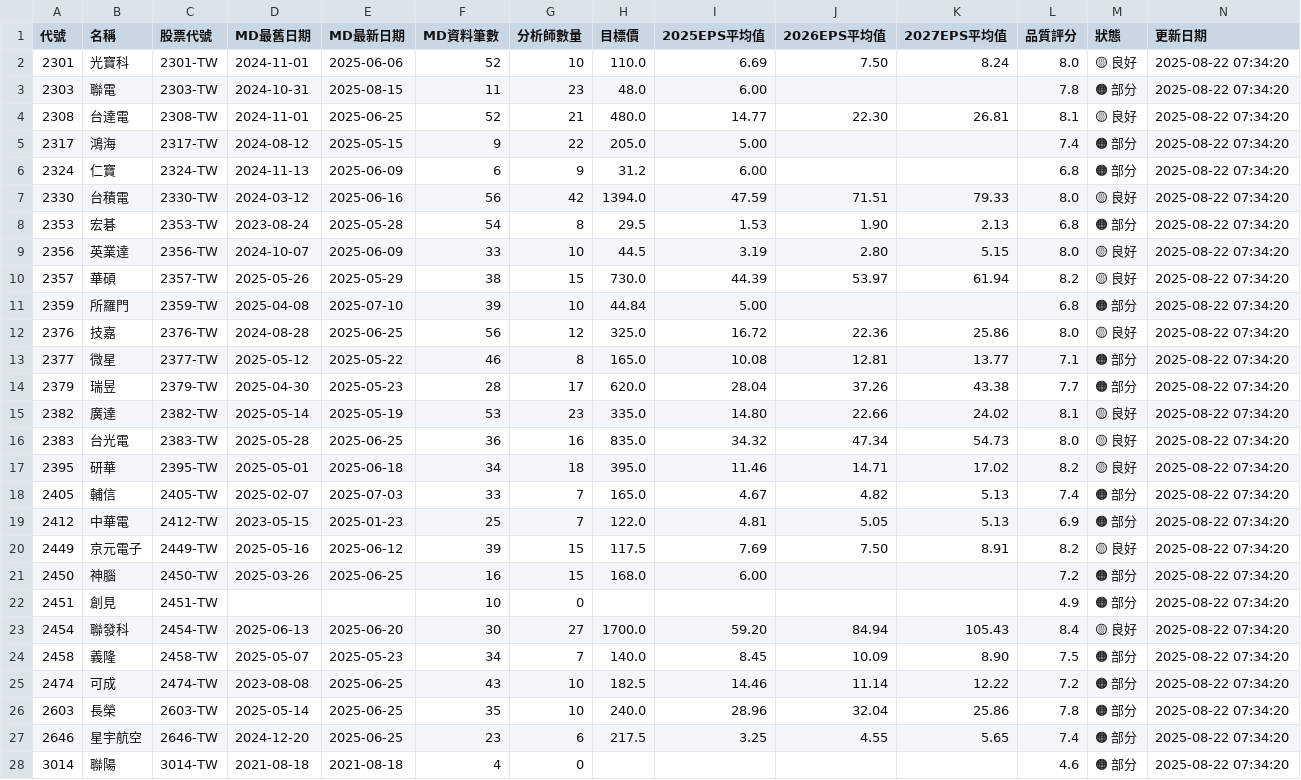
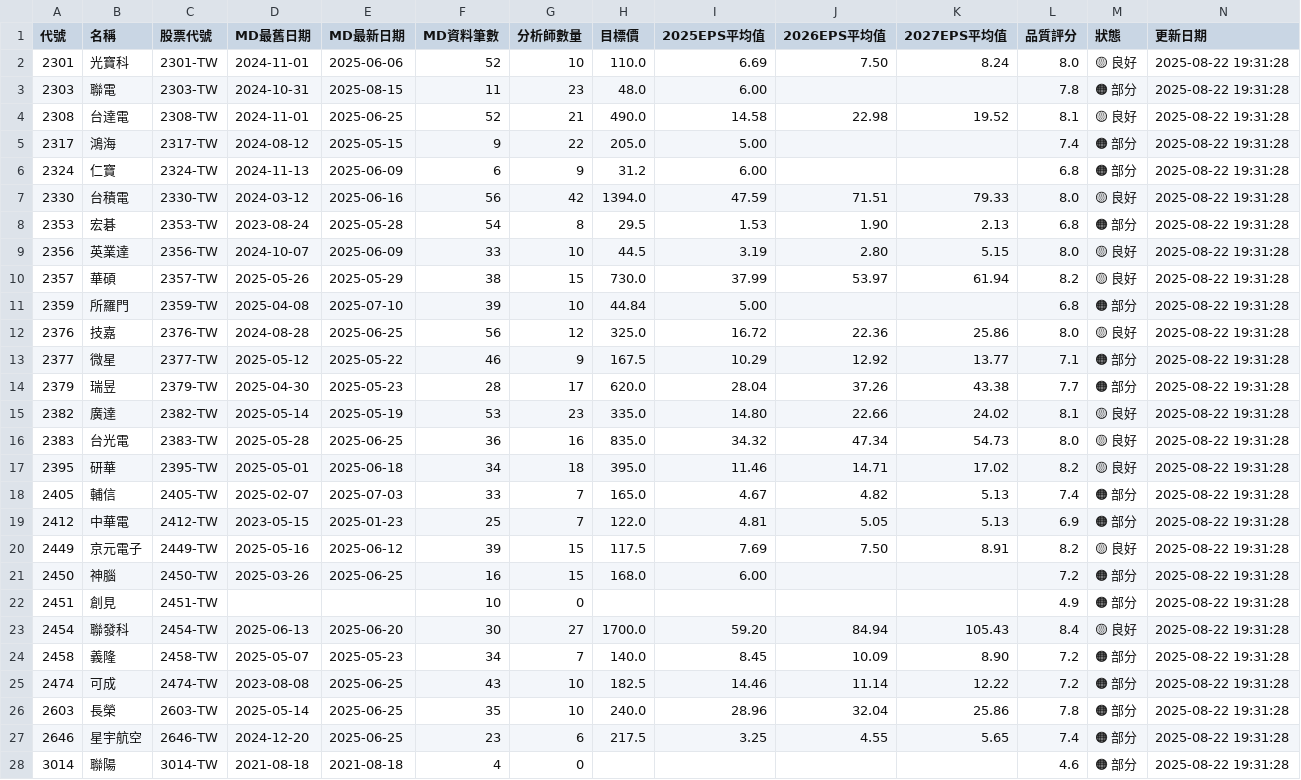
Before and after one commit to wenchiehlee/GoogleSearch, a CSV file: data/reports/portfolio_summary_latest.csv, drawn as a sheet; only a part is shown; the diff covers the shown part only.

```diff
--- a/data/reports/portfolio_summary_latest.csv
+++ b/data/reports/portfolio_summary_latest.csv
@@ -1,28 +1,28 @@
 代號,名稱,股票代號,MD最舊日期,MD最新日期,MD資料筆數,分析師數量,目標價,2025EPS平均值,2026EPS平均值,2027EPS平均值,品質評分,狀態,更新日期
-2301,光寶科,2301-TW,2024-11-01,2025-06-06,52,10,110.0,6.69,7.50,8.24,8.0,🟡 良好,2025-08-22 07:34:20
-2303,聯電,2303-TW,2024-10-31,2025-08-15,11,23,48.0,6.00,,,7.8,🟠 部分,2025-08-22 07:34:20
-2308,台達電,2308-TW,2024-11-01,2025-06-25,52,21,480.0,14.77,22.30,26.81,8.1,🟡 良好,2025-08-22 07:34:20
-2317,鴻海,2317-TW,2024-08-12,2025-05-15,9,22,205.0,5.00,,,7.4,🟠 部分,2025-08-22 07:34:20
-2324,仁寶,2324-TW,2024-11-13,2025-06-09,6,9,31.2,6.00,,,6.8,🟠 部分,2025-08-22 07:34:20
-2330,台積電,2330-TW,2024-03-12,2025-06-16,56,42,1394.0,47.59,71.51,79.33,8.0,🟡 良好,2025-08-22 07:34:20
-2353,宏碁,2353-TW,2023-08-24,2025-05-28,54,8,29.5,1.53,1.90,2.13,6.8,🟠 部分,2025-08-22 07:34:20
-2356,英業達,2356-TW,2024-10-07,2025-06-09,33,10,44.5,3.19,2.80,5.15,8.0,🟡 良好,2025-08-22 07:34:20
-2357,華碩,2357-TW,2025-05-26,2025-05-29,38,15,730.0,44.39,53.97,61.94,8.2,🟡 良好,2025-08-22 07:34:20
-2359,所羅門,2359-TW,2025-04-08,2025-07-10,39,10,44.84,5.00,,,6.8,🟠 部分,2025-08-22 07:34:20
-2376,技嘉,2376-TW,2024-08-28,2025-06-25,56,12,325.0,16.72,22.36,25.86,8.0,🟡 良好,2025-08-22 07:34:20
-2377,微星,2377-TW,2025-05-12,2025-05-22,46,8,165.0,10.08,12.81,13.77,7.1,🟠 部分,2025-08-22 07:34:20
-2379,瑞昱,2379-TW,2025-04-30,2025-05-23,28,17,620.0,28.04,37.26,43.38,7.7,🟠 部分,2025-08-22 07:34:20
-2382,廣達,2382-TW,2025-05-14,2025-05-19,53,23,335.0,14.80,22.66,24.02,8.1,🟡 良好,2025-08-22 07:34:20
-2383,台光電,2383-TW,2025-05-28,2025-06-25,36,16,835.0,34.32,47.34,54.73,8.0,🟡 良好,2025-08-22 07:34:20
-2395,研華,2395-TW,2025-05-01,2025-06-18,34,18,395.0,11.46,14.71,17.02,8.2,🟡 良好,2025-08-22 07:34:20
-2405,輔信,2405-TW,2025-02-07,2025-07-03,33,7,165.0,4.67,4.82,5.13,7.4,🟠 部分,2025-08-22 07:34:20
-2412,中華電,2412-TW,2023-05-15,2025-01-23,25,7,122.0,4.81,5.05,5.13,6.9,🟠 部分,2025-08-22 07:34:20
-2449,京元電子,2449-TW,2025-05-16,2025-06-12,39,15,117.5,7.69,7.50,8.91,8.2,🟡 良好,2025-08-22 07:34:20
-2450,神腦,2450-TW,2025-03-26,2025-06-25,16,15,168.0,6.00,,,7.2,🟠 部分,2025-08-22 07:34:20
-2451,創見,2451-TW,,,10,0,,,,,4.9,🟠 部分,2025-08-22 07:34:20
-2454,聯發科,2454-TW,2025-06-13,2025-06-20,30,27,1700.0,59.20,84.94,105.43,8.4,🟡 良好,2025-08-22 07:34:20
-2458,義隆,2458-TW,2025-05-07,2025-05-23,34,7,140.0,8.45,10.09,8.90,7.5,🟠 部分,2025-08-22 07:34:20
-2474,可成,2474-TW,2023-08-08,2025-06-25,43,10,182.5,14.46,11.14,12.22,7.2,🟠 部分,2025-08-22 07:34:20
-2603,長榮,2603-TW,2025-05-14,2025-06-25,35,10,240.0,28.96,32.04,25.86,7.8,🟠 部分,2025-08-22 07:34:20
-2646,星宇航空,2646-TW,2024-12-20,2025-06-25,23,6,217.5,3.25,4.55,5.65,7.4,🟠 部分,2025-08-22 07:34:20
-3014,聯陽,3014-TW,2021-08-18,2021-08-18,4,0,,,,,4.6,🟠 部分,2025-08-22 07:34:20
+2301,光寶科,2301-TW,2024-11-01,2025-06-06,52,10,110.0,6.69,7.50,8.24,8.0,🟡 良好,2025-08-22 19:31:28
+2303,聯電,2303-TW,2024-10-31,2025-08-15,11,23,48.0,6.00,,,7.8,🟠 部分,2025-08-22 19:31:28
+2308,台達電,2308-TW,2024-11-01,2025-06-25,52,21,490.0,14.58,22.98,19.52,8.1,🟡 良好,2025-08-22 19:31:28
+2317,鴻海,2317-TW,2024-08-12,2025-05-15,9,22,205.0,5.00,,,7.4,🟠 部分,2025-08-22 19:31:28
+2324,仁寶,2324-TW,2024-11-13,2025-06-09,6,9,31.2,6.00,,,6.8,🟠 部分,2025-08-22 19:31:28
+2330,台積電,2330-TW,2024-03-12,2025-06-16,56,42,1394.0,47.59,71.51,79.33,8.0,🟡 良好,2025-08-22 19:31:28
+2353,宏碁,2353-TW,2023-08-24,2025-05-28,54,8,29.5,1.53,1.90,2.13,6.8,🟠 部分,2025-08-22 19:31:28
+2356,英業達,2356-TW,2024-10-07,2025-06-09,33,10,44.5,3.19,2.80,5.15,8.0,🟡 良好,2025-08-22 19:31:28
+2357,華碩,2357-TW,2025-05-26,2025-05-29,38,15,730.0,37.99,53.97,61.94,8.2,🟡 良好,2025-08-22 19:31:28
+2359,所羅門,2359-TW,2025-04-08,2025-07-10,39,10,44.84,5.00,,,6.8,🟠 部分,2025-08-22 19:31:28
+2376,技嘉,2376-TW,2024-08-28,2025-06-25,56,12,325.0,16.72,22.36,25.86,8.0,🟡 良好,2025-08-22 19:31:28
+2377,微星,2377-TW,2025-05-12,2025-05-22,46,9,167.5,10.29,12.92,13.77,7.1,🟠 部分,2025-08-22 19:31:28
+2379,瑞昱,2379-TW,2025-04-30,2025-05-23,28,17,620.0,28.04,37.26,43.38,7.7,🟠 部分,2025-08-22 19:31:28
+2382,廣達,2382-TW,2025-05-14,2025-05-19,53,23,335.0,14.80,22.66,24.02,8.1,🟡 良好,2025-08-22 19:31:28
+2383,台光電,2383-TW,2025-05-28,2025-06-25,36,16,835.0,34.32,47.34,54.73,8.0,🟡 良好,2025-08-22 19:31:28
+2395,研華,2395-TW,2025-05-01,2025-06-18,34,18,395.0,11.46,14.71,17.02,8.2,🟡 良好,2025-08-22 19:31:28
+2405,輔信,2405-TW,2025-02-07,2025-07-03,33,7,165.0,4.67,4.82,5.13,7.4,🟠 部分,2025-08-22 19:31:28
+2412,中華電,2412-TW,2023-05-15,2025-01-23,25,7,122.0,4.81,5.05,5.13,6.9,🟠 部分,2025-08-22 19:31:28
+2449,京元電子,2449-TW,2025-05-16,2025-06-12,39,15,117.5,7.69,7.50,8.91,8.2,🟡 良好,2025-08-22 19:31:28
+2450,神腦,2450-TW,2025-03-26,2025-06-25,16,15,168.0,6.00,,,7.2,🟠 部分,2025-08-22 19:31:28
+2451,創見,2451-TW,,,10,0,,,,,4.9,🟠 部分,2025-08-22 19:31:28
+2454,聯發科,2454-TW,2025-06-13,2025-06-20,30,27,1700.0,59.20,84.94,105.43,8.4,🟡 良好,2025-08-22 19:31:28
+2458,義隆,2458-TW,2025-05-07,2025-05-23,34,7,140.0,8.45,10.09,8.90,7.2,🟠 部分,2025-08-22 19:31:28
+2474,可成,2474-TW,2023-08-08,2025-06-25,43,10,182.5,14.46,11.14,12.22,7.2,🟠 部分,2025-08-22 19:31:28
+2603,長榮,2603-TW,2025-05-14,2025-06-25,35,10,240.0,28.96,32.04,25.86,7.8,🟠 部分,2025-08-22 19:31:28
+2646,星宇航空,2646-TW,2024-12-20,2025-06-25,23,6,217.5,3.25,4.55,5.65,7.4,🟠 部分,2025-08-22 19:31:28
+3014,聯陽,3014-TW,2021-08-18,2021-08-18,4,0,,,,,4.6,🟠 部分,2025-08-22 19:31:28
```
Also changed, not shown: 36 edited cells elsewhere in this file, data/reports/detailed_report_latest.csv, data/reports/validation_summary_latest.csv, 5 other files.
